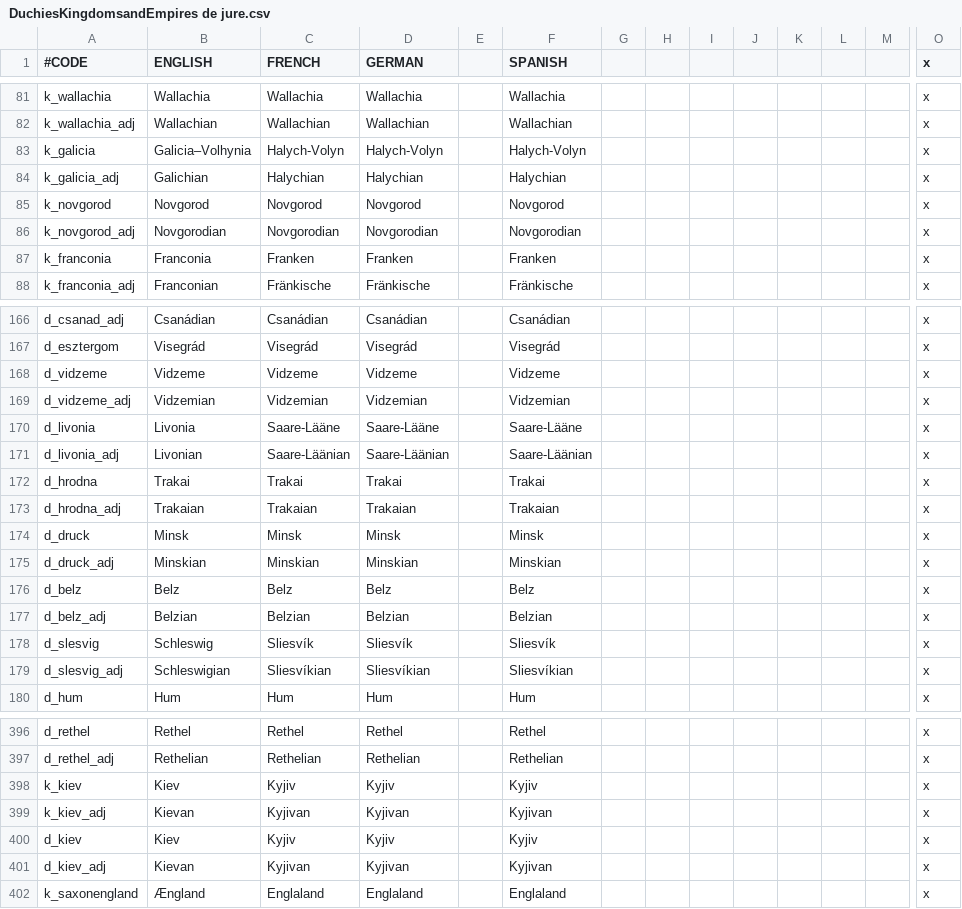
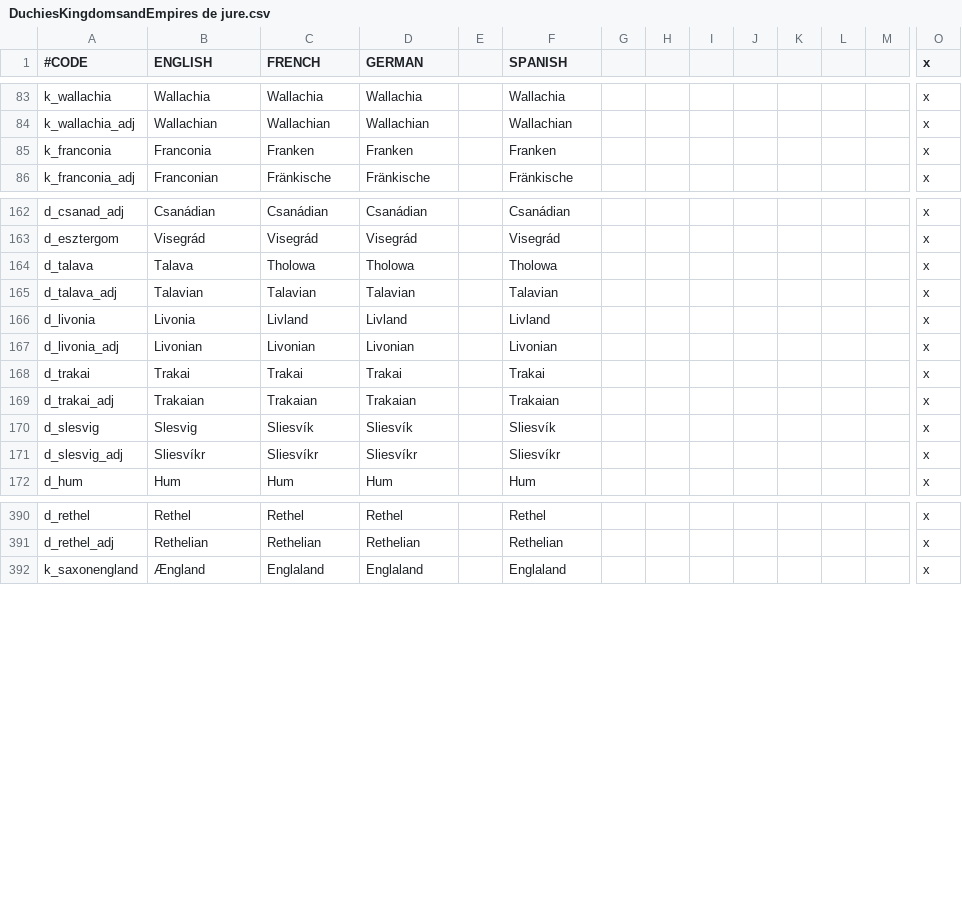
Before and after one commit to Jaidal/SED, a CSV file: SpeakEnglishDammit/localisation/DuchiesKingdomsandEmpires de jure.csv, drawn as a sheet; only a part is shown, gaps mark what is left out; removed rows and columns are numbered as before the commit, all else as after; rows hold the shown columns only; the diff covers the shown part only; the diff names each change by its address in the sheet, - before the commit and + after, or states it on an @@ line.

```diff
--- a/SpeakEnglishDammit/localisation/DuchiesKingdomsandEmpires de jure.csv
+++ b/SpeakEnglishDammit/localisation/DuchiesKingdomsandEmpires de jure.csv
-row 83: k_galicia | Galicia–Volhynia | Halych-Volyn | Halych-Volyn |  | Halych-Volyn |  |  |  |  |  |  |  | x
-row 84: k_galicia_adj | Galichian | Halychian | Halychian |  | Halychian |  |  |  |  |  |  |  | x
-row 85: k_novgorod | Novgorod | Novgorod | Novgorod |  | Novgorod |  |  |  |  |  |  |  | x
-row 86: k_novgorod_adj | Novgorodian | Novgorodian | Novgorodian |  | Novgorodian |  |  |  |  |  |  |  | x
-row 168: d_vidzeme | Vidzeme | Vidzeme | Vidzeme |  | Vidzeme |  |  |  |  |  |  |  | x
-row 169: d_vidzeme_adj | Vidzemian | Vidzemian | Vidzemian |  | Vidzemian |  |  |  |  |  |  |  | x
+row 164: d_talava | Talava | Tholowa | Tholowa |  | Tholowa |  |  |  |  |  |  |  | x
+row 165: d_talava_adj | Talavian | Talavian | Talavian |  | Talavian |  |  |  |  |  |  |  | x
-C166 (FRENCH): Saare-Lääne
+C166 (FRENCH): Livland
-D166 (GERMAN): Saare-Lääne
+D166 (GERMAN): Livland
-F166 (SPANISH): Saare-Lääne
+F166 (SPANISH): Livland
-C167 (FRENCH): Saare-Läänian
+C167 (FRENCH): Livonian
-D167 (GERMAN): Saare-Läänian
+D167 (GERMAN): Livonian
-F167 (SPANISH): Saare-Läänian
+F167 (SPANISH): Livonian
-A168 (#CODE): d_hrodna
+A168 (#CODE): d_trakai
-A169 (#CODE): d_hrodna_adj
+A169 (#CODE): d_trakai_adj
-row 174: d_druck | Minsk | Minsk | Minsk |  | Minsk |  |  |  |  |  |  |  | x
-row 175: d_druck_adj | Minskian | Minskian | Minskian |  | Minskian |  |  |  |  |  |  |  | x
-row 176: d_belz | Belz | Belz | Belz |  | Belz |  |  |  |  |  |  |  | x
-row 177: d_belz_adj | Belzian | Belzian | Belzian |  | Belzian |  |  |  |  |  |  |  | x
-B170 (ENGLISH): Schleswig
+B170 (ENGLISH): Slesvig
-B171 (ENGLISH): Schleswigian
+B171 (ENGLISH): Sliesvíkr
-C171 (FRENCH): Sliesvíkian
+C171 (FRENCH): Sliesvíkr
-D171 (GERMAN): Sliesvíkian
+D171 (GERMAN): Sliesvíkr
-F171 (SPANISH): Sliesvíkian
+F171 (SPANISH): Sliesvíkr
-row 398: k_kiev | Kiev | Kyjiv | Kyjiv |  | Kyjiv |  |  |  |  |  |  |  | x
-row 399: k_kiev_adj | Kievan | Kyjivan | Kyjivan |  | Kyjivan |  |  |  |  |  |  |  | x
-row 400: d_kiev | Kiev | Kyjiv | Kyjiv |  | Kyjiv |  |  |  |  |  |  |  | x
-row 401: d_kiev_adj | Kievan | Kyjivan | Kyjivan |  | Kyjivan |  |  |  |  |  |  |  | x
```
Also changed, not shown: 5 added rows, 2 removed rows and 11 moved rows elsewhere in this file, SpeakEnglishDammit/localisation/DuchiesKingdomsandEmpires titular.csv, SpeakEnglishDammit/localisation/FOA and special titles.csv, 2 other files.
